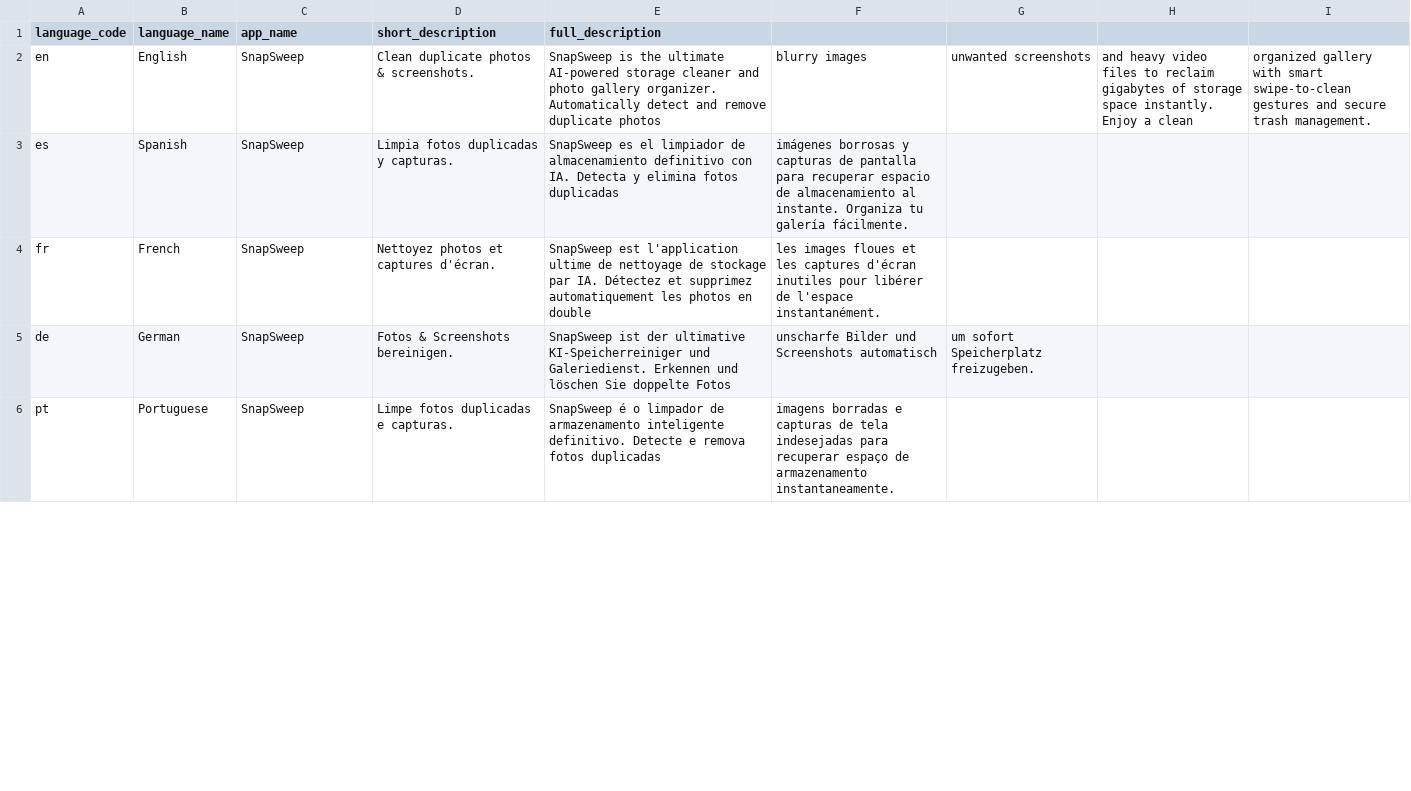
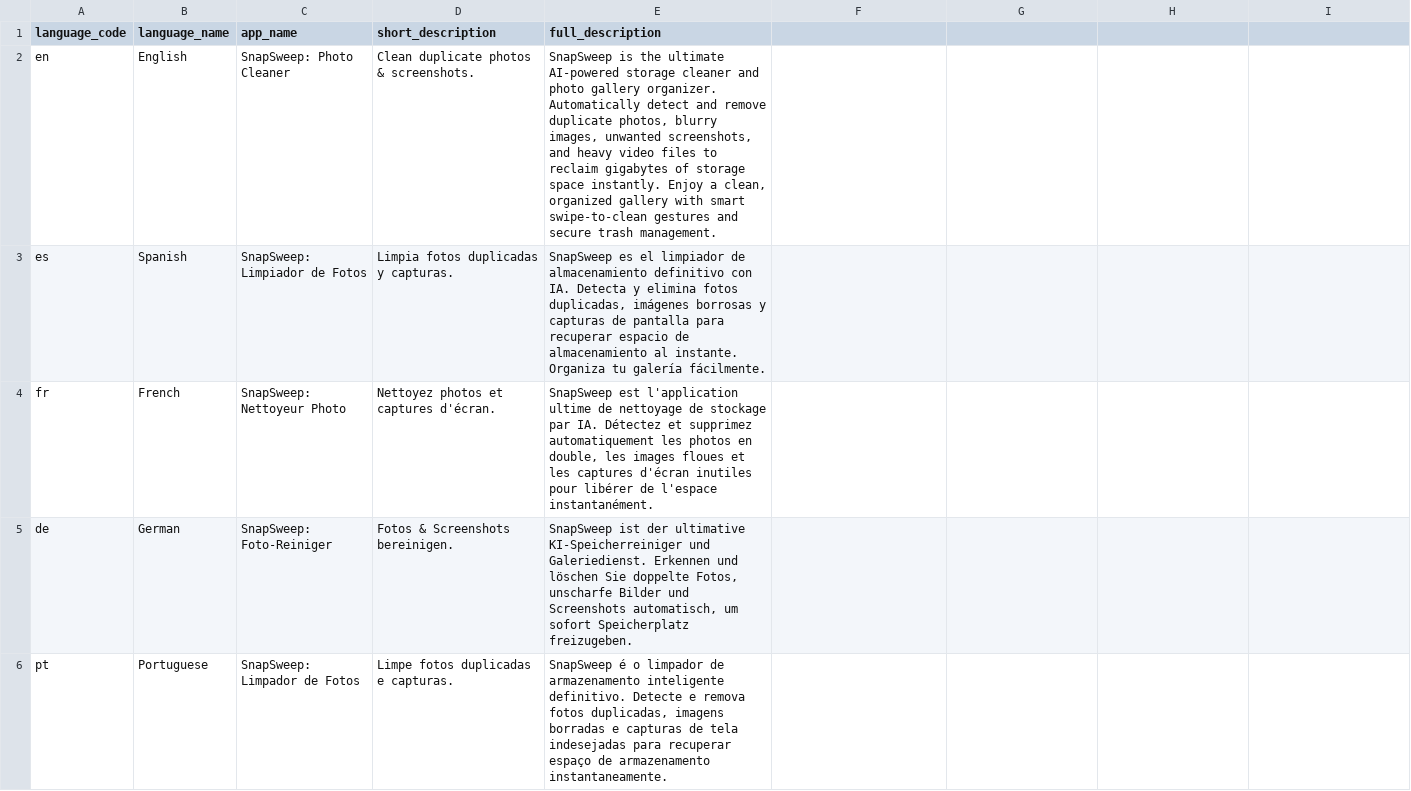
Before and after one commit to tuyenctbk/Snapsweep, a CSV file: app/store_listings_60_languages.csv, drawn as a sheet; only a part is shown; the diff covers the shown part only.

```diff
--- a/app/store_listings_60_languages.csv
+++ b/app/store_listings_60_languages.csv
@@ -1,6 +1,6 @@
 language_code,language_name,app_name,short_description,full_description
-en,English,SnapSweep,Clean duplicate photos & screenshots.,SnapSweep is the ultimate AI-powered storage cleaner and photo gallery organizer. Automatically detect and remove duplicate photos, blurry images, unwanted screenshots, and heavy video files to reclaim gigabytes of storage space instantly. Enjoy a clean, organized gallery with smart swipe-to-clean gestures and secure trash management.
-es,Spanish,SnapSweep,Limpia fotos duplicadas y capturas.,SnapSweep es el limpiador de almacenamiento definitivo con IA. Detecta y elimina fotos duplicadas, imágenes borrosas y capturas de pantalla para recuperar espacio de almacenamiento al instante. Organiza tu galería fácilmente.
-fr,French,SnapSweep,Nettoyez photos et captures d'écran.,SnapSweep est l'application ultime de nettoyage de stockage par IA. Détectez et supprimez automatiquement les photos en double, les images floues et les captures d'écran inutiles pour libérer de l'espace instantanément.
-de,German,SnapSweep,Fotos & Screenshots bereinigen.,SnapSweep ist der ultimative KI-Speicherreiniger und Galeriedienst. Erkennen und löschen Sie doppelte Fotos, unscharfe Bilder und Screenshots automatisch, um sofort Speicherplatz freizugeben.
-pt,Portuguese,SnapSweep,Limpe fotos duplicadas e capturas.,SnapSweep é o limpador de armazenamento inteligente definitivo. Detecte e remova fotos duplicadas, imagens borradas e capturas de tela indesejadas para recuperar espaço de armazenamento instantaneamente.
+en,English,"SnapSweep: Photo Cleaner","Clean duplicate photos & screenshots.","SnapSweep is the ultimate AI-powered storage cleaner and photo gallery organizer. Automatically detect and remove duplicate photos, blurry images, unwanted screenshots, and heavy video files to reclaim gigabytes of storage space instantly. Enjoy a clean, organized gallery with smart swipe-to-clean gestures and secure trash management."
+es,Spanish,"SnapSweep: Limpiador de Fotos","Limpia fotos duplicadas y capturas.","SnapSweep es el limpiador de almacenamiento definitivo con IA. Detecta y elimina fotos duplicadas, imágenes borrosas y capturas de pantalla para recuperar espacio de almacenamiento al instante. Organiza tu galería fácilmente."
+fr,French,"SnapSweep: Nettoyeur Photo","Nettoyez photos et captures d'écran.","SnapSweep est l'application ultime de nettoyage de stockage par IA. Détectez et supprimez automatiquement les photos en double, les images floues et les captures d'écran inutiles pour libérer de l'espace instantanément."
+de,German,"SnapSweep: Foto-Reiniger","Fotos & Screenshots bereinigen.","SnapSweep ist der ultimative KI-Speicherreiniger und Galeriedienst. Erkennen und löschen Sie doppelte Fotos, unscharfe Bilder und Screenshots automatisch, um sofort Speicherplatz freizugeben."
+pt,Portuguese,"SnapSweep: Limpador de Fotos","Limpe fotos duplicadas e capturas.","SnapSweep é o limpador de armazenamento inteligente definitivo. Detecte e remova fotos duplicadas, imagens borradas e capturas de tela indesejadas para recuperar espaço de armazenamento instantaneamente."
```
Also changed, not shown: 79 edited cells elsewhere in this file, 9 other files.
